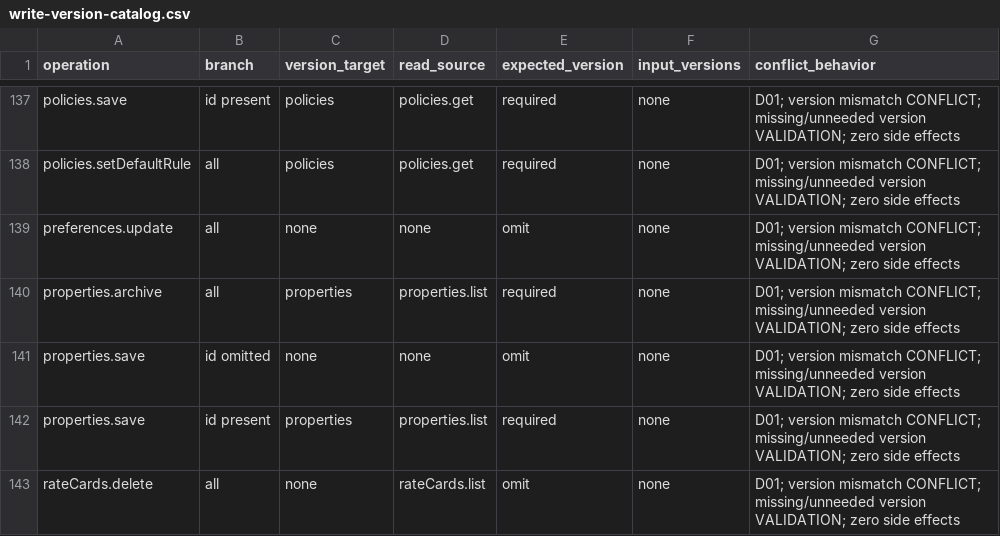
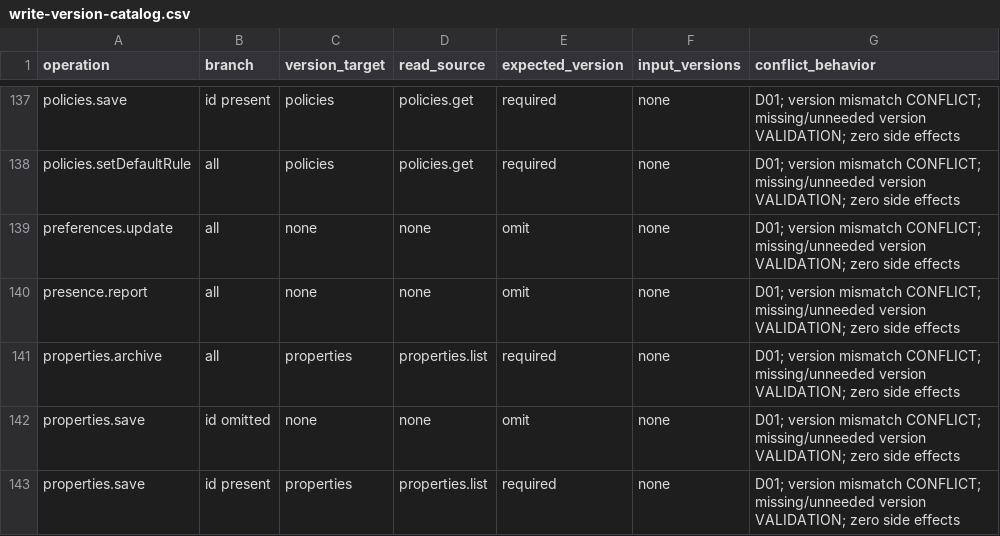
Before and after one commit to Aquarius0715/AC-Project, a CSV file: docs/02-design/write-version-catalog.csv, drawn as a sheet; only a part is shown, gaps mark what is left out; the shorter side is filled out with more unchanged rows.

```diff
--- a/docs/02-design/write-version-catalog.csv
+++ b/docs/02-design/write-version-catalog.csv
@@ -139,2 +139,3 @@ policies.setDefaultRule,all,policies,policies.get,required,none,D01; version mis
 preferences.update,all,none,none,omit,none,D01; version mismatch CONFLICT; missing/unneeded version VALIDATION; zero side effects
+presence.report,all,none,none,omit,none,D01; version mismatch CONFLICT; missing/unneeded version VALIDATION; zero side effects
 properties.archive,all,properties,properties.list,required,none,D01; version mismatch CONFLICT; missing/unneeded version VALIDATION; zero side effects
```
Also changed, not shown: docs/02-design/operation-catalog.csv, docs/02-design/operation-persistence-map.csv, 52 other files.
